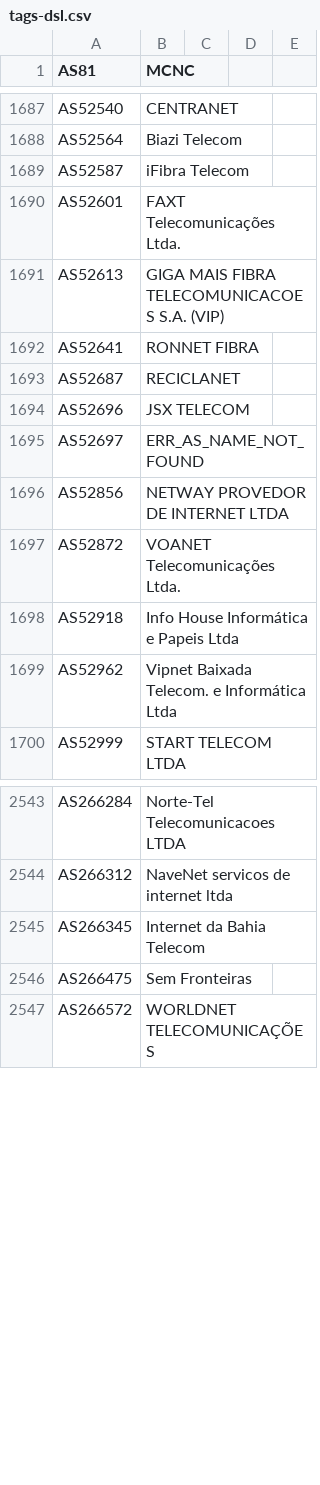
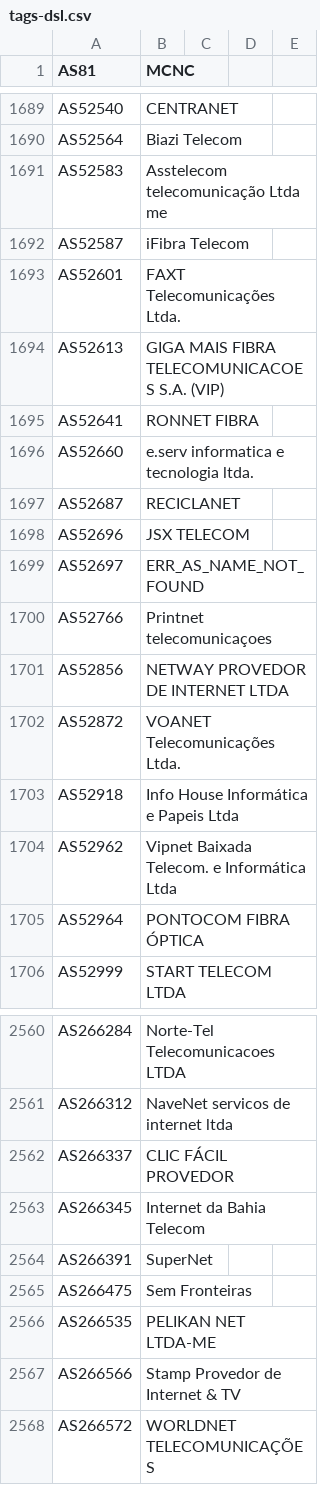
Before and after one commit to Alice39s/BGP.Tools-OpenDB, a CSV file: tags/dsl/tags-dsl.csv, drawn as a sheet; only a part is shown, gaps mark what is left out; the diff covers the shown part only; the diff names each change by its address in the sheet, - before the commit and + after, or states it on an @@ line.

```diff
--- a/tags/dsl/tags-dsl.csv
+++ b/tags/dsl/tags-dsl.csv
+row 1691: AS52583 | Asstelecom telecomunicação Ltda me
+row 1696: AS52660 | e.serv informatica e tecnologia ltda.
+row 1700: AS52766 | Printnet telecomunicaçoes
+row 1705: AS52964 | PONTOCOM FIBRA ÓPTICA
+row 2562: AS266337 | CLIC FÁCIL PROVEDOR
+row 2564: AS266391 | SuperNet
+row 2566: AS266535 | PELIKAN NET LTDA-ME
+row 2567: AS266566 | Stamp Provedor de Internet & TV
```
Also changed, not shown: 28 added rows and 1 edited cell elsewhere in this file, tags/anycast/tags-anycast.csv, tags/biznet/tags-biznet.csv, 33 other files.
